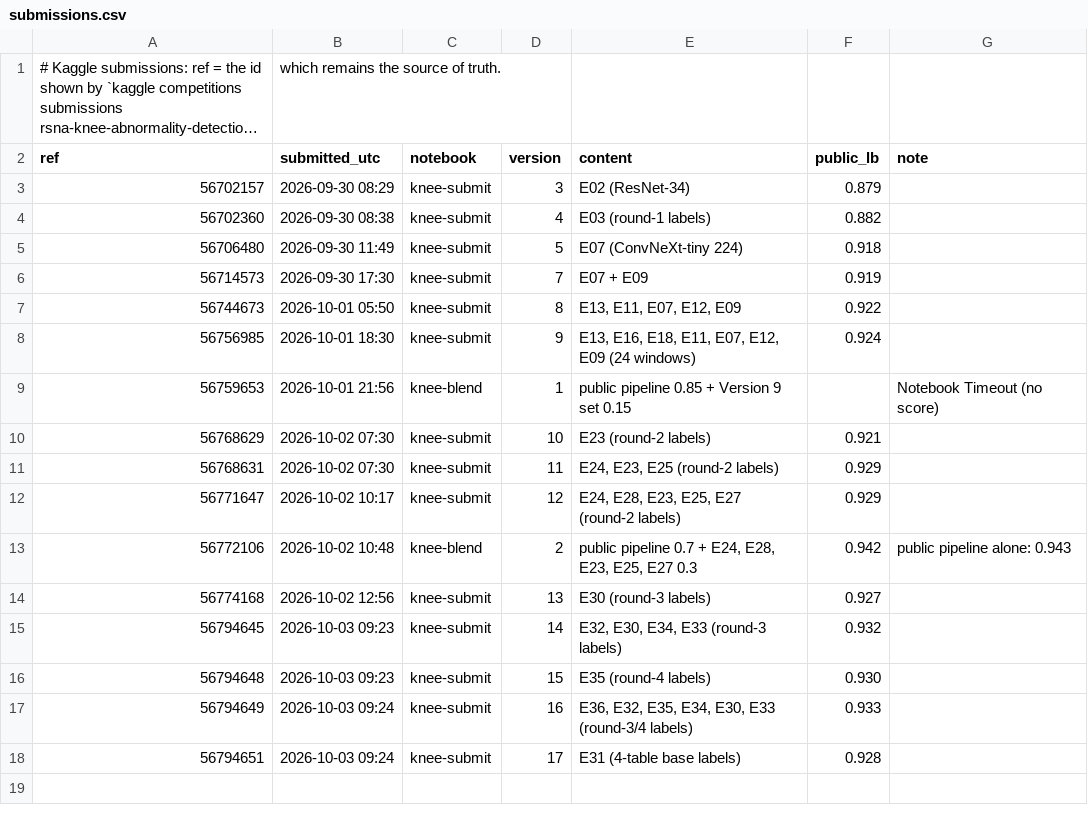
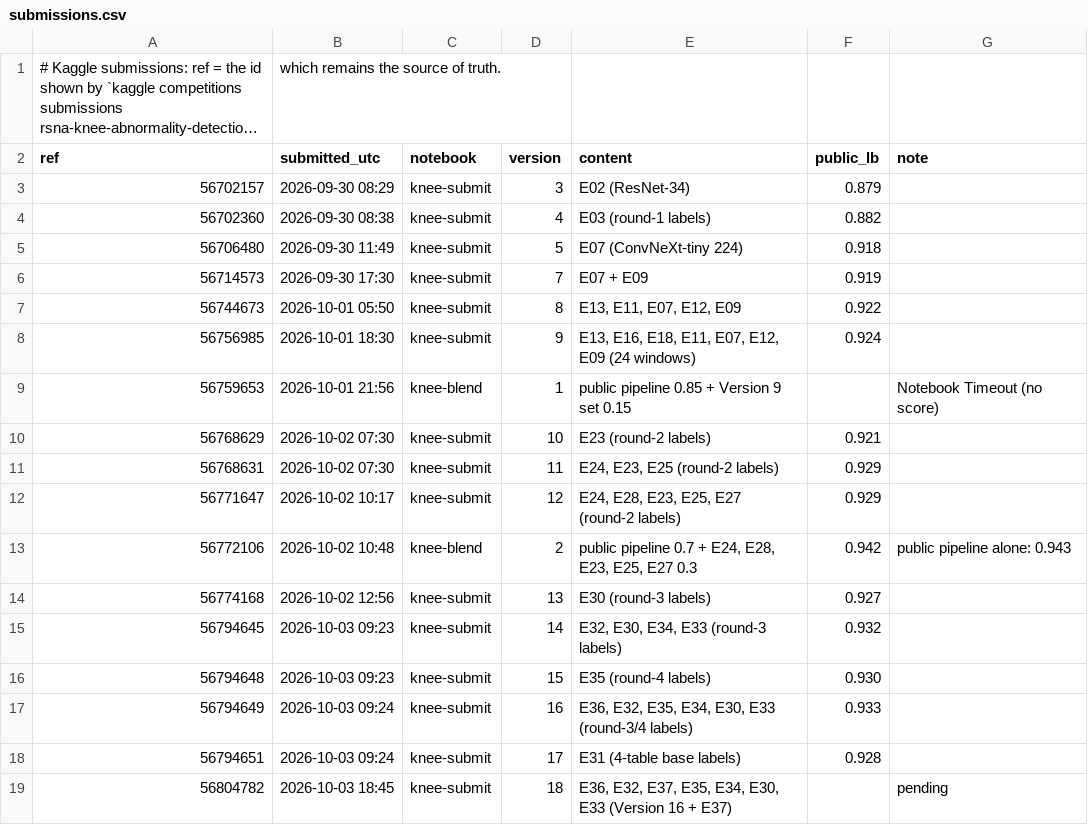
Before and after one commit to tnadiedjoa/RSNA-Knee-Abnormality-Detection, a CSV file: kaggle/submissions.csv, drawn as a sheet; long unchanged cells end in …; the diff names each change by its address in the sheet, - before the commit and + after, or states it on an @@ line.

Commit message:
Ledger: Version 18 submitted

```diff
--- a/kaggle/submissions.csv
+++ b/kaggle/submissions.csv
+row 19: 56804782 | 2026-10-03 18:45 | knee-submit | 18 | E36, E32, E37, E35, E34, E30, E33 (Version 16 + E37) |  | pending
```
